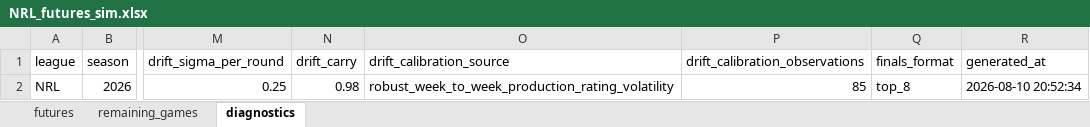
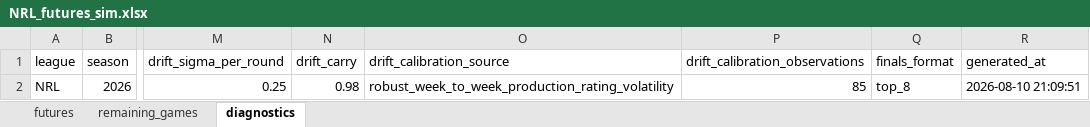
Before and after one commit to cgrocott89/ModelOutput, an Excel workbook: files/NRL_futures_sim.xlsx, sheet diagnostics, drawn as a sheet; only a part is shown, gaps mark what is left out; values as stored, in another font and other column widths than the file's, no borders; the diff names each change by its address in the sheet, - before the commit and + after, or states it on an @@ line.

```diff
--- a/files/NRL_futures_sim.xlsx (sheet diagnostics)
+++ b/files/NRL_futures_sim.xlsx (sheet diagnostics)
-R2 (generated_at): 2026-08-10 20:52:34
+R2 (generated_at): 2026-08-10 21:09:51
```
Also changed, not shown: files/AFL_goalscorers.xlsx, files/AFL_upcoming_projections.xlsx, 9 other files.
